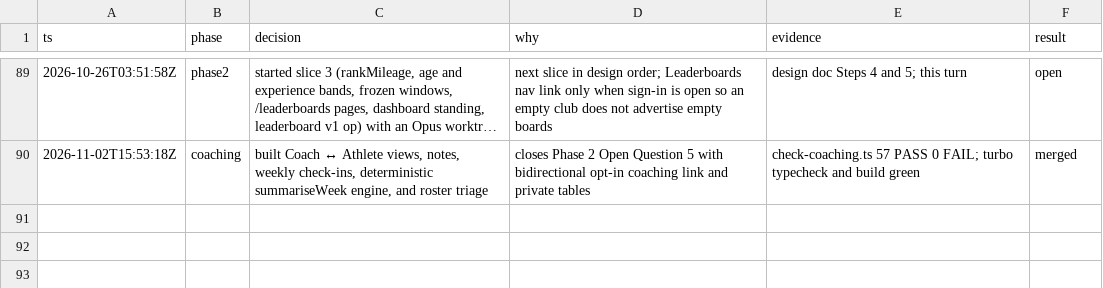
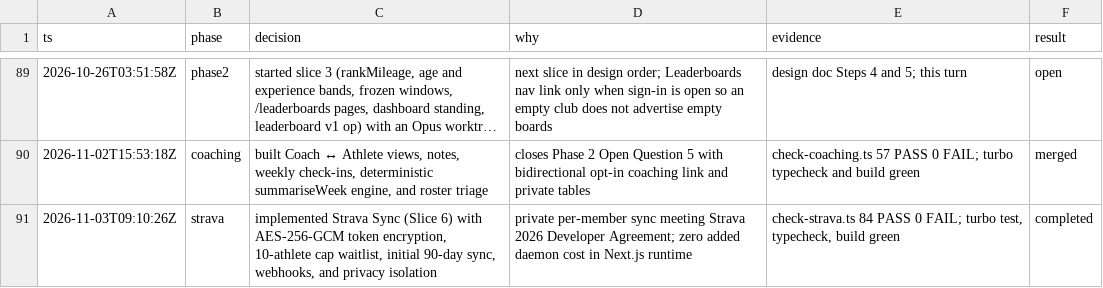
Before and after one commit to Rohithgilla12/erc, a TSV file: decisions.tsv, drawn as a sheet; only a part is shown, gaps mark what is left out; long unchanged cells end in ….

Commit message:
Add automated Strava integration test and record completion in docs

```diff
--- a/decisions.tsv
+++ b/decisions.tsv
@@ -90 +90,2 @@ ts	phase	decision	why	evidence	result
 2026-11-02T15:53:18Z	coaching	built Coach ↔ Athlete views, notes, weekly check-ins, deterministic summariseWeek engine, and roster triage	closes Phase 2 Open Question 5 with bidirectional opt-in coaching link and private tables	check-coaching.ts 57 PASS 0 FAIL; turbo typecheck and build green	merged
+2026-11-03T09:10:26Z	strava	implemented Strava Sync (Slice 6) with AES-256-GCM token encryption, 10-athlete cap waitlist, initial 90-day sync, webhooks, and privacy isolation	private per-member sync meeting Strava 2026 Developer Agreement; zero added daemon cost in Next.js runtime	check-strava.ts 84 PASS 0 FAIL; turbo test, typecheck, build green	completed
```
Also changed, not shown: 3 other files.
